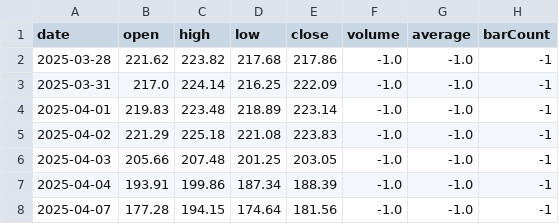
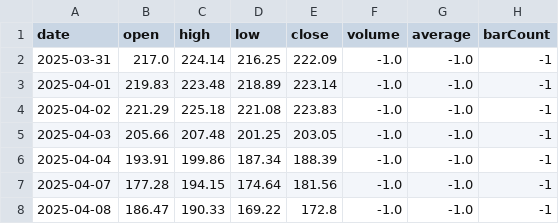
Before and after one commit to lucasdalbe-netizen/ibkr-portfolio-simulator, a CSV file: data/historical/AAPL_1y.csv, drawn as a sheet; only a part is shown; the shorter side is filled out with more unchanged rows.

Commit message:
Update historical AAPL_1y.csv

```diff
--- a/data/historical/AAPL_1y.csv
+++ b/data/historical/AAPL_1y.csv
@@ -1,3 +1,2 @@
 date,open,high,low,close,volume,average,barCount
-2025-03-28,221.62,223.82,217.68,217.86,-1.0,-1.0,-1
 2025-03-31,217.0,224.14,216.25,222.09,-1.0,-1.0,-1
```
